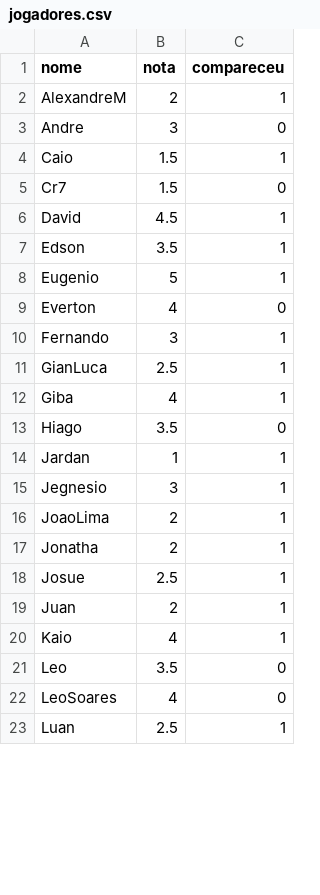
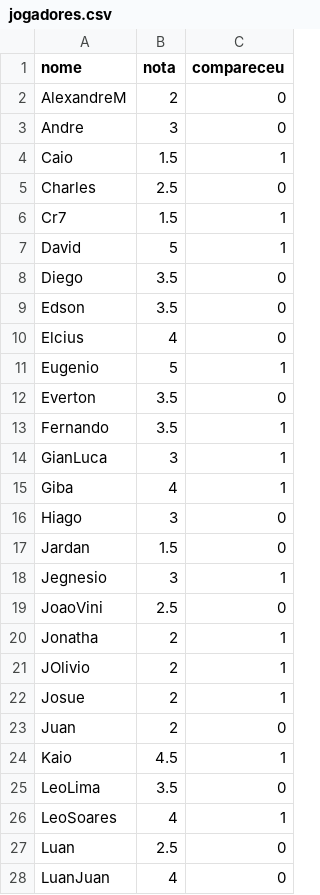
Before and after one commit to RogsMoura/Sorteio-Times, a CSV file: jogadores.csv, drawn as a sheet; only a part is shown; the diff covers the shown part only.

Commit message:
Add files via upload

```diff
--- a/jogadores.csv
+++ b/jogadores.csv
@@ -1,23 +1,28 @@
 nome;nota;compareceu
-AlexandreM;2;1
+AlexandreM;2;0
 Andre;3;0
 Caio;1.5;1
-Cr7;1.5;0
-David;4.5;1
-Edson;3.5;1
+Charles;2.5;0
+Cr7;1.5;1
+David;5;1
+Diego;3.5;0
+Edson;3.5;0
+Elcius;4;0
 Eugenio;5;1
-Everton;4;0
-Fernando;3;1
-GianLuca;2.5;1
+Everton;3.5;0
+Fernando;3.5;1
+GianLuca;3;1
 Giba;4;1
-Hiago;3.5;0
-Jardan;1;1
+Hiago;3;0
+Jardan;1.5;0
 Jegnesio;3;1
-JoaoLima;2;1
+JoaoVini;2.5;0
 Jonatha;2;1
-Josue;2.5;1
-Juan;2;1
-Kaio;4;1
-Leo;3.5;0
-LeoSoares;4;0
-Luan;2.5;1
+JOlivio;2;1
+Josue;2;1
+Juan;2;0
+Kaio;4.5;1
+LeoLima;3.5;0
+LeoSoares;4;1
+Luan;2.5;0
+LuanJuan;4;0
```
Also changed, not shown: 2 added rows, 1 removed row and 4 edited cells elsewhere in this file.
